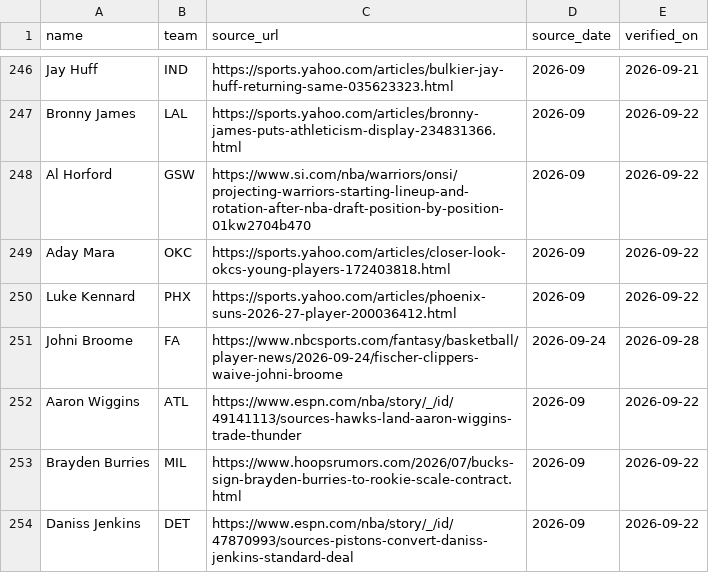
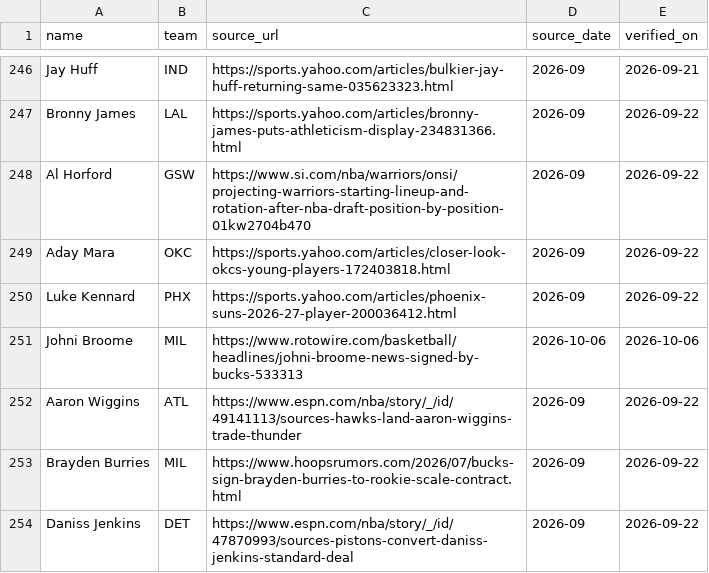
Before and after one commit to nic095layson/fantasy-basketball-2026-27, a CSV file: report/roster-provenance.csv, drawn as a sheet; only a part is shown, gaps mark what is left out.

```diff
--- a/report/roster-provenance.csv
+++ b/report/roster-provenance.csv
@@ -250,3 +250,3 @@ Aday Mara,OKC,https://sports.yahoo.com/articles/closer-look-okcs-young-players-1
 Luke Kennard,PHX,https://sports.yahoo.com/articles/phoenix-suns-2026-27-player-200036412.html,2026-09,2026-09-22
-Johni Broome,FA,https://www.nbcsports.com/fantasy/basketball/player-news/2026-09-24/fischer-clippers-waive-johni-broome,2026-09-24,2026-09-28
+Johni Broome,MIL,https://www.rotowire.com/basketball/headlines/johni-broome-news-signed-by-bucks-533313,2026-10-06,2026-10-06
 Aaron Wiggins,ATL,https://www.espn.com/nba/story/_/id/49141113/sources-hawks-land-aaron-wiggins-trade-thunder,2026-09,2026-09-22
```
Also changed, not shown: report/projections-2026-27.csv, 3 other files.
